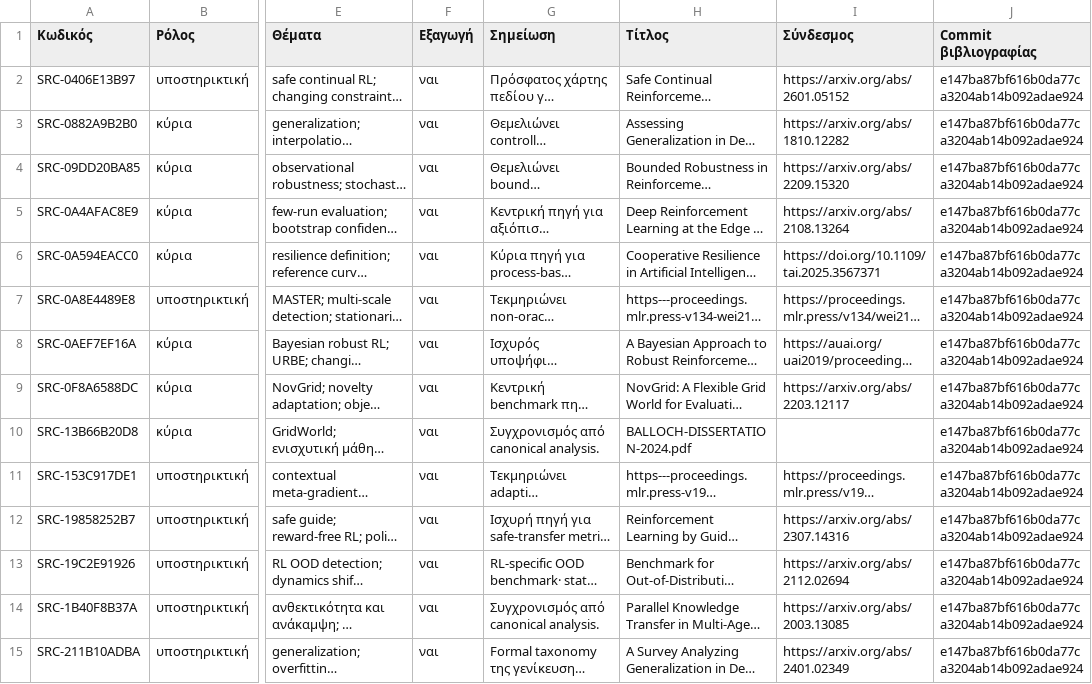
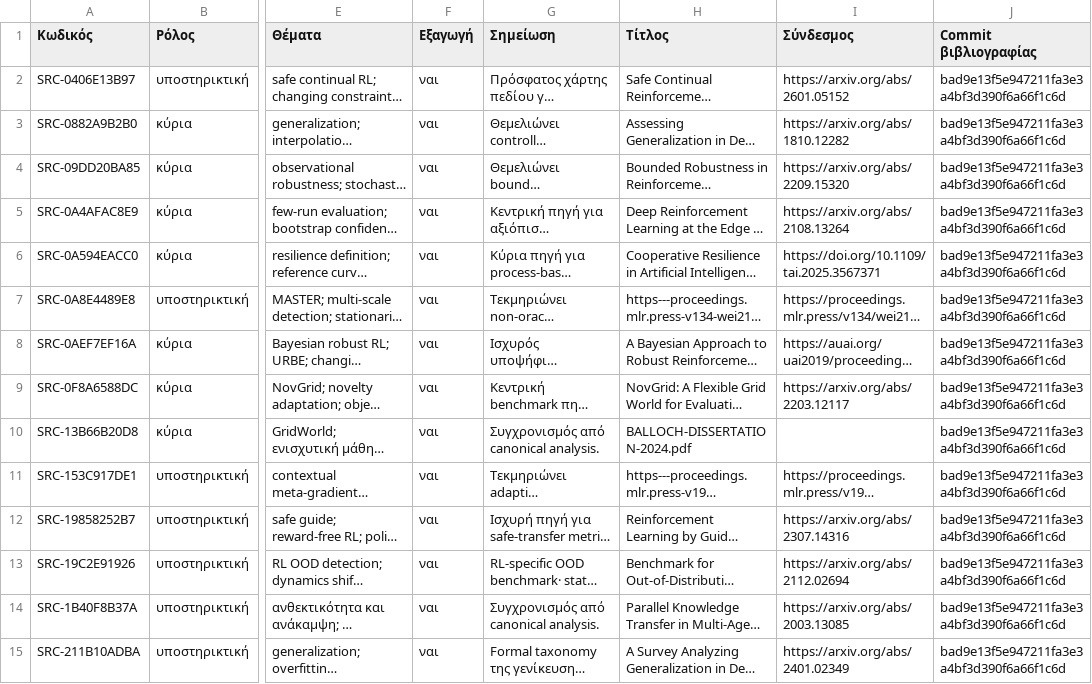
Before and after one commit to MariosGiannakaras/ThesisBibliography, a CSV file: πακέτο-διπλωματικής/manifest.csv, drawn as a sheet; only a part is shown, gaps mark what is left out; long unchanged cells end in …; the diff covers the shown part only; the diff names each change by its address in the sheet, - before the commit and + after, or states it on an @@ line.

```diff
--- a/πακέτο-διπλωματικής/manifest.csv
+++ b/πακέτο-διπλωματικής/manifest.csv
-J2:J15 (Commit βιβλιογραφίας): e147ba87bf616b0da77ca3204ab14b092adae924
+J2:J15 (Commit βιβλιογραφίας): bad9e13f5e947211fa3e3a4bf3d390f6a66f1c6d
```
Also changed, not shown: 90 edited cells elsewhere in this file, 2 other files.
